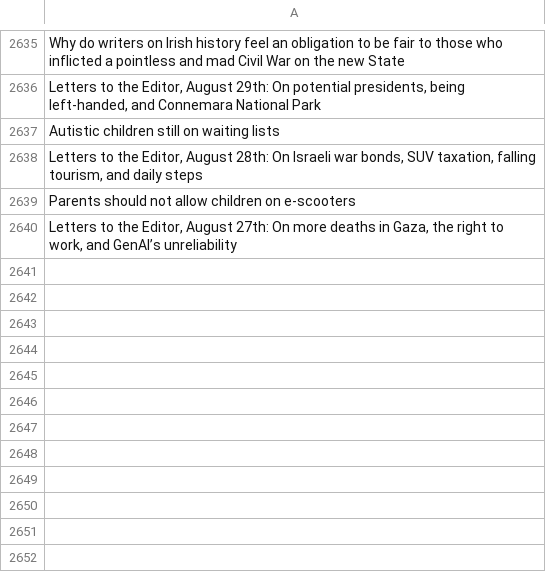
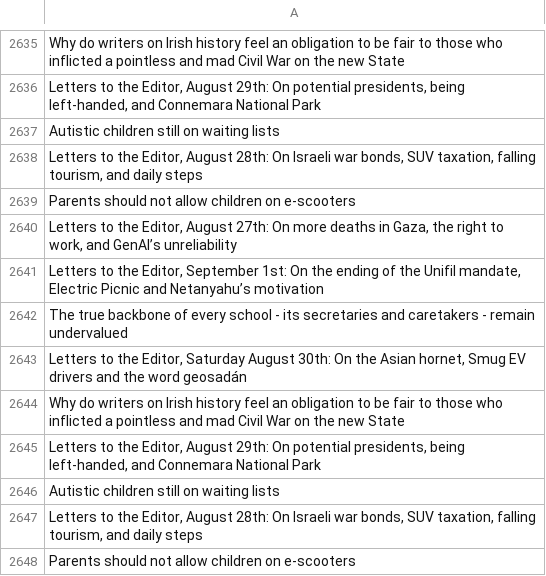
Before and after one commit to aodhanlutetiae/odds_scrape, a CSV file: letter_headings.csv, drawn as a sheet; only a part is shown, gaps mark what is left out; the diff names each change by its address in the sheet, - before the commit and + after, or states it on an @@ line.

```diff
--- a/letter_headings.csv
+++ b/letter_headings.csv
+row 2641: Letters to the Editor, September 1st: On the ending of the Unifil mandate, Electric Picnic and Netanyahu’s motivation
+row 2642: The true backbone of every school - its secretaries and caretakers - remain undervalued
+row 2643: Letters to the Editor, Saturday August 30th: On the Asian hornet, Smug EV drivers and the word geosadán
+row 2644: Why do writers on Irish history feel an obligation to be fair to those who inflicted a pointless and mad Civil War on the new State
+row 2645: Letters to the Editor, August 29th: On potential presidents, being left-handed, and Connemara National Park
+row 2646: Autistic children still on waiting lists
+row 2647: Letters to the Editor, August 28th: On Israeli war bonds, SUV taxation, falling tourism, and daily steps
+row 2648: Parents should not allow children on e-scooters
```
